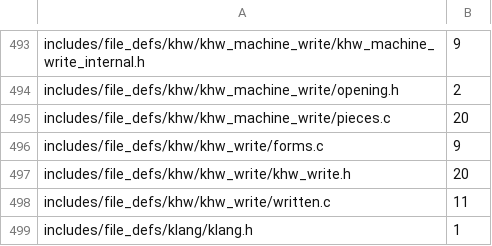
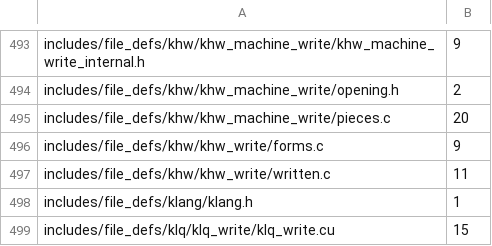
Before and after one commit to dstroy0/orior, a TSV file: utils/maint/prose/prose_ratchet.tsv, drawn as a sheet; only a part is shown, gaps mark what is left out; the shorter side is filled out with more unchanged rows; the diff names each change by its address in the sheet, - before the commit and + after, or states it on an @@ line.

Commit message:
The hardware writer header states its phases, kinds and forms in ASD-STE100.

```diff
--- a/utils/maint/prose/prose_ratchet.tsv
+++ b/utils/maint/prose/prose_ratchet.tsv
-row 497: includes/file_defs/khw/khw_write/khw_write.h | 20
```
Also changed, not shown: 2 other files.
